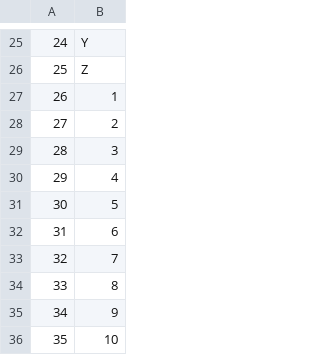
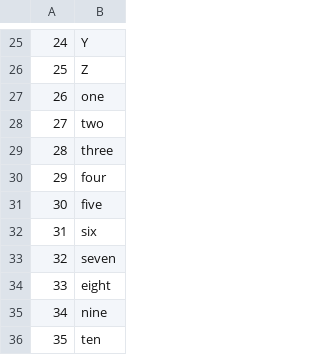
Before and after one commit to AlpacaMoon/sign-language-recognition, a CSV file: static_recognition/static_labels.csv, drawn as a sheet; only a part is shown, gaps mark what is left out.

Commit message:
change label

```diff
--- a/static_recognition/static_labels.csv
+++ b/static_recognition/static_labels.csv
@@ -26,11 +26,11 @@
 25,Z
-26,1
-27,2
-28,3
-29,4
-30,5
-31,6
-32,7
-33,8
-34,9
-35,10
+26,one
+27,two
+28,three
+29,four
+30,five
+31,six
+32,seven
+33,eight
+34,nine
+35,ten
```
Also changed, not shown: 1 other file.
